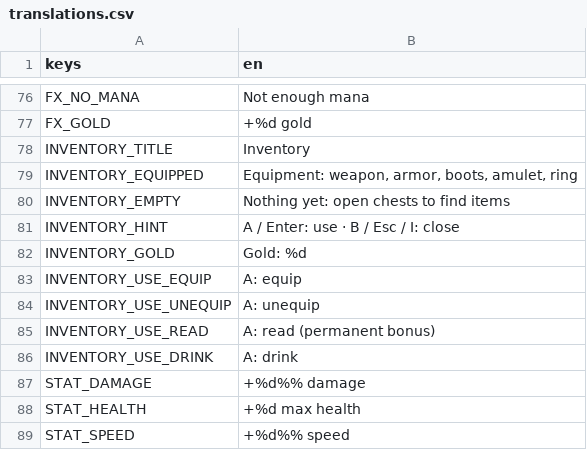
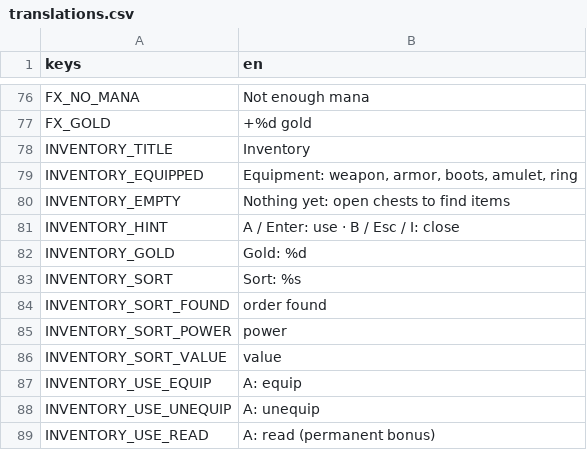
Before and after one commit to fdamore1984/gobelino-game, a CSV file: data/translations.csv, drawn as a sheet; only a part is shown, gaps mark what is left out; the shorter side is filled out with more unchanged rows; the diff names each change by its address in the sheet, - before the commit and + after, or states it on an @@ line.

```diff
--- a/data/translations.csv
+++ b/data/translations.csv
+row 83: INVENTORY_SORT | Sort: %s
+row 84: INVENTORY_SORT_FOUND | order found
+row 85: INVENTORY_SORT_POWER | power
+row 86: INVENTORY_SORT_VALUE | value
```
Also changed, not shown: 19 other files.
